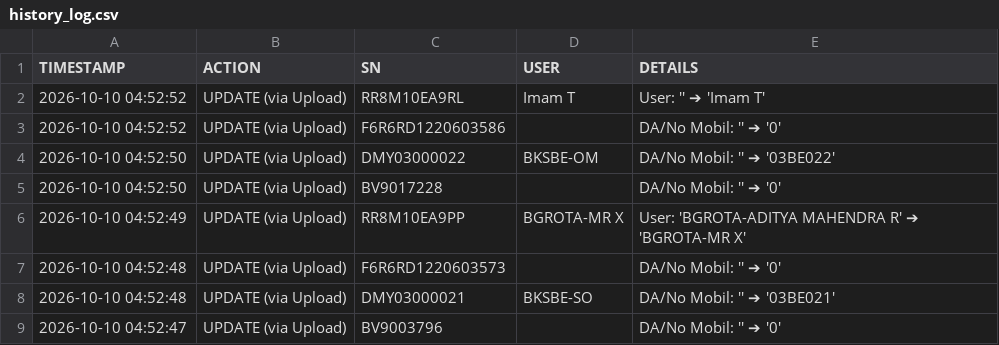
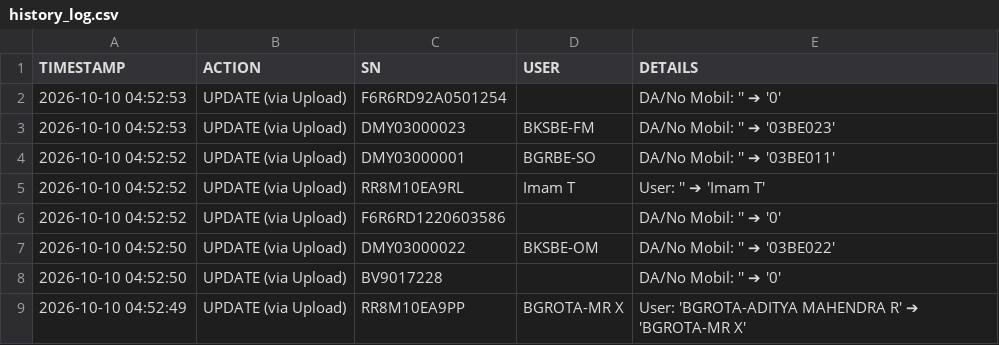
Before and after one commit to ranzfe/it-asset-management, a CSV file: history_log.csv, drawn as a sheet; only a part is shown; the shorter side is filled out with more unchanged rows; the diff names each change by its address in the sheet, - before the commit and + after, or states it on an @@ line.

Commit message:
Auto-update history log: 2026-10-10 04:52:53

```diff
--- a/history_log.csv
+++ b/history_log.csv
+row 2: 2026-10-10 04:52:53 | UPDATE (via Upload) | F6R6RD92A0501254 |  | DA/No Mobil: '' ➔ '0'
+row 3: 2026-10-10 04:52:53 | UPDATE (via Upload) | DMY03000023 | BKSBE-FM | DA/No Mobil: '' ➔ '03BE023'
+row 4: 2026-10-10 04:52:52 | UPDATE (via Upload) | DMY03000001 | BGRBE-SO | DA/No Mobil: '' ➔ '03BE011'
```
